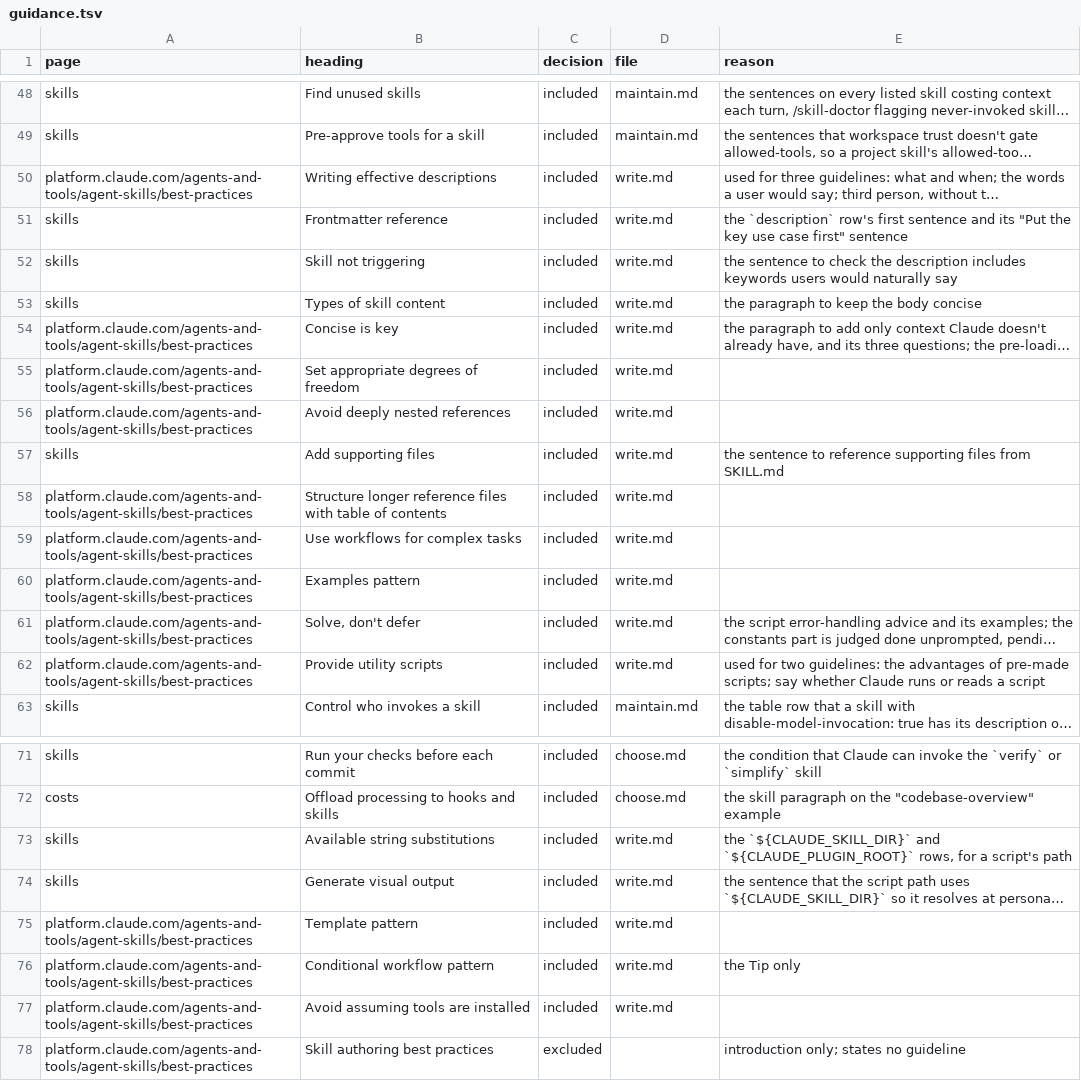
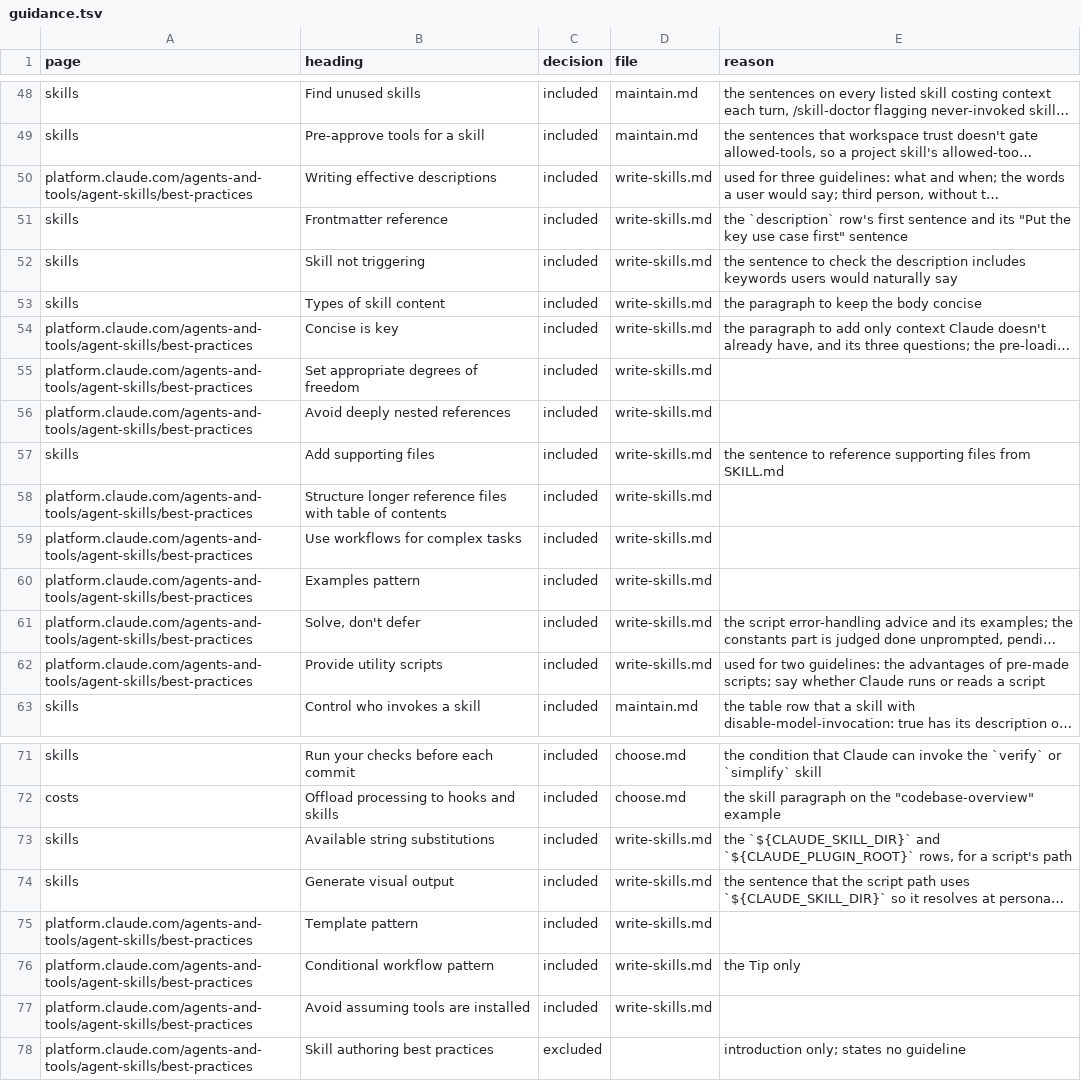
Before and after one commit to jakec-dev/jakec-dev-marketplace, a TSV file: maintenance/ledger/guidance.tsv, drawn as a sheet; only a part is shown, gaps mark what is left out; long unchanged cells end in …; the diff names each change by its address in the sheet, - before the commit and + after, or states it on an @@ line.

Commit message:
refactor(guidance): give skill writing its own guidance file
Choosing, combining, verifying and pruning cut across tool types, but writing doesn't,
so writing guidance is split by type: write.md keeps instruction files and
write-skills.md holds the skill guidelines. write-skill reads its file in full.

```diff
--- a/maintenance/ledger/guidance.tsv
+++ b/maintenance/ledger/guidance.tsv
-D50:D62 (file): write.md
+D50:D62 (file): write-skills.md
-D73:D77 (file): write.md
+D73:D77 (file): write-skills.md
```
Also changed, not shown: 6 other files.
